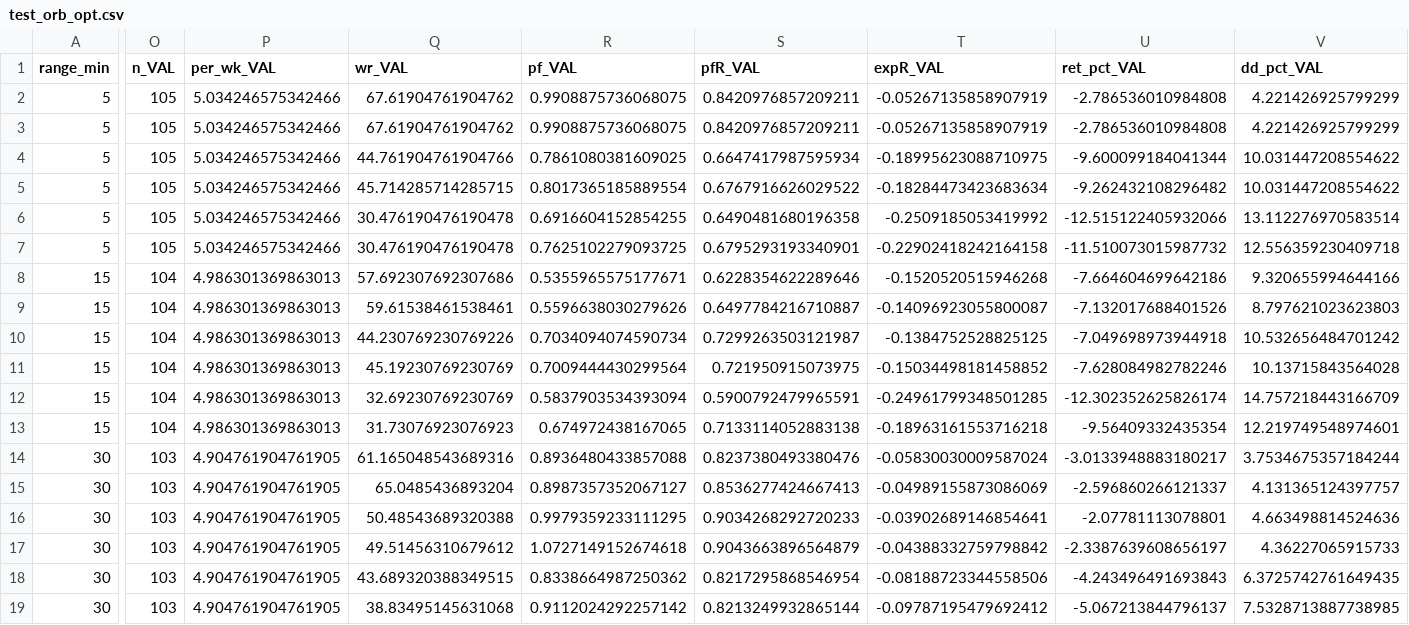
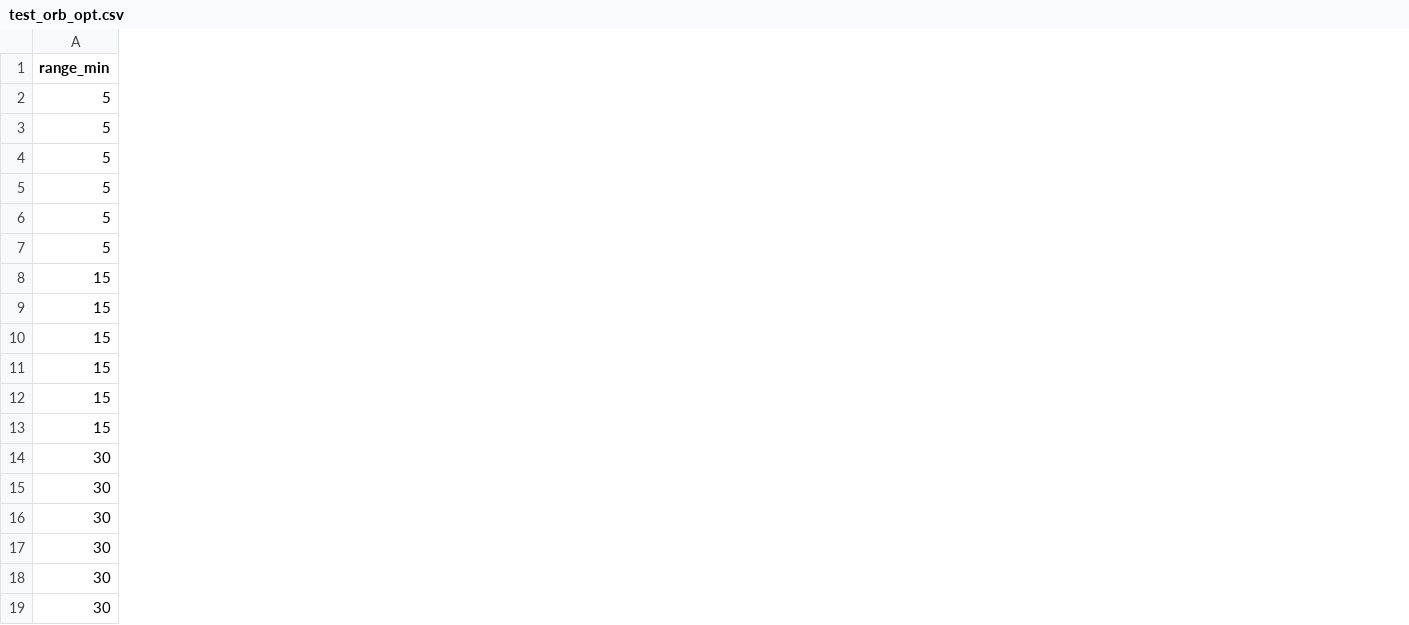
Before and after one commit to mvajdi2/Claude_Trading-Strategies, a CSV file: results/test_orb_opt.csv, drawn as a sheet; only a part is shown, gaps mark what is left out; the diff covers the shown part only; the diff names each change by its address in the sheet, - before the commit and + after, or states it on an @@ line.

```diff
--- a/results/test_orb_opt.csv
+++ b/results/test_orb_opt.csv
-column O (n_VAL), rows 2-19: 105 | 105 | 105 | 105 | 105 | 105 | 104 | 104 | 104 | 104 | 104 | 104 | 103 | 103 | 103 | 103 | 103 | 103
-column P (per_wk_VAL), rows 2-19: 5.034246575342466 | 5.034246575342466 | 5.034246575342466 | 5.034246575342466 | 5.034246575342466 | 5.034246575342466 | 4.986301369863013 | 4.986301369863013 | 4.986301369863013 | 4.986301369863013 | 4.986301369863013 | 4.986301369863013 | 4.904761904761905 | 4.904761904761905 | 4.904761904761905 | 4.904761904761905 | 4.904761904761905 | 4.904761904761905
-column Q (wr_VAL), rows 2-19: 67.61904761904762 | 67.61904761904762 | 44.761904761904766 | 45.714285714285715 | 30.476190476190478 | 30.476190476190478 | 57.692307692307686 | 59.61538461538461 | 44.230769230769226 | 45.19230769230769 | 32.69230769230769 | 31.73076923076923 | 61.165048543689316 | 65.0485436893204 | 50.48543689320388 | 49.51456310679612 | 43.689320388349515 | 38.83495145631068
-column R (pf_VAL), rows 2-19: 0.9908875736068075 | 0.9908875736068075 | 0.7861080381609025 | 0.8017365185889554 | 0.6916604152854255 | 0.7625102279093725 | 0.5355965575177671 | 0.5596638030279626 | 0.7034094074590734 | 0.7009444430299564 | 0.5837903534393094 | 0.674972438167065 | 0.8936480433857088 | 0.8987357352067127 | 0.9979359233111295 | 1.0727149152674618 | 0.8338664987250362 | 0.9112024292257142
-column S (pfR_VAL), rows 2-19: 0.8420976857209211 | 0.8420976857209211 | 0.6647417987595934 | 0.6767916626029522 | 0.6490481680196358 | 0.6795293193340901 | 0.6228354622289646 | 0.6497784216710887 | 0.7299263503121987 | 0.721950915073975 | 0.5900792479965591 | 0.7133114052883138 | 0.8237380493380476 | 0.8536277424667413 | 0.9034268292720233 | 0.9043663896564879 | 0.8217295868546954 | 0.8213249932865144
-column T (expR_VAL), rows 2-19: -0.05267135858907919 | -0.05267135858907919 | -0.18995623088710975 | -0.18284473423683634 | -0.2509185053419992 | -0.22902418242164158 | -0.1520520515946268 | -0.14096923055800087 | -0.1384752528825125 | -0.15034498181458852 | -0.24961799348501285 | -0.18963161553716218 | -0.05830030009587024 | -0.04989155873086069 | -0.03902689146854641 | -0.04388332759798842 | -0.08188723344558506 | -0.09787195479692412
-column U (ret_pct_VAL), rows 2-19: -2.786536010984808 | -2.786536010984808 | -9.600099184041344 | -9.262432108296482 | -12.515122405932066 | -11.510073015987732 | -7.664604699642186 | -7.132017688401526 | -7.049698973944918 | -7.628084982782246 | -12.302352625826174 | -9.56409332435354 | -3.0133948883180217 | -2.596860266121337 | -2.07781113078801 | -2.3387639608656197 | -4.243496491693843 | -5.067213844796137
-column V (dd_pct_VAL), rows 2-19: 4.221426925799299 | 4.221426925799299 | 10.031447208554622 | 10.031447208554622 | 13.112276970583514 | 12.556359230409718 | 9.320655994644166 | 8.797621023623803 | 10.532656484701242 | 10.13715843564028 | 14.757218443166709 | 12.219749548974601 | 3.7534675357184244 | 4.131365124397757 | 4.663498814524636 | 4.36227065915733 | 6.3725742761649435 | 7.5328713887738985
```
Also changed, not shown: 1 removed column elsewhere in this file, results/test_orb_opt_stage1.csv, 6 other files.
